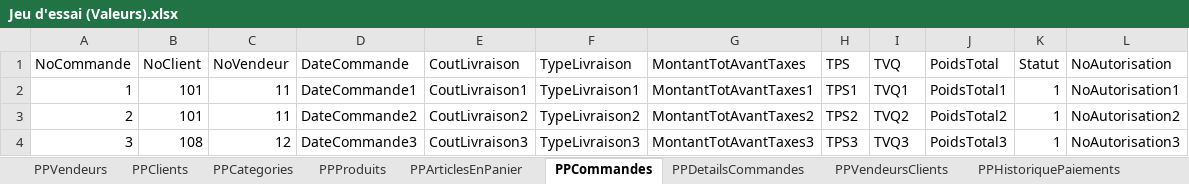
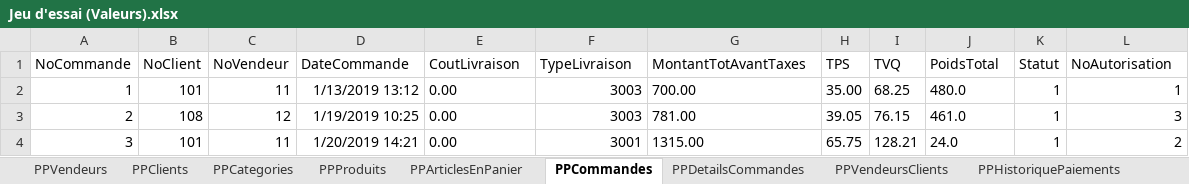
Before and after one commit to SamuelMenard/PetitesPuces, an Excel workbook: Jeu d'essai (Valeurs).xlsx, sheet PPCommandes, drawn as a sheet; only a part is shown; values as stored, in another font and other column widths than the file's, no borders; the diff covers the shown part only; the diff names each change by its address in the sheet, - before the commit and + after, or states it on an @@ line.

```diff
--- a/Jeu d'essai (Valeurs).xlsx (sheet PPCommandes)
+++ b/Jeu d'essai (Valeurs).xlsx (sheet PPCommandes)
-D2 (DateCommande): DateCommande1
+D2 (DateCommande): 1/13/2019 13:12
-E2 (CoutLivraison): CoutLivraison1
+E2 (CoutLivraison): 0.00
-F2 (TypeLivraison): TypeLivraison1
+F2 (TypeLivraison): 3003
-G2 (MontantTotAvantTaxes): MontantTotAvantTaxes1
+G2 (MontantTotAvantTaxes): 700.00
-H2 (TPS): TPS1
+H2 (TPS): 35.00
-I2 (TVQ): TVQ1
+I2 (TVQ): 68.25
-J2 (PoidsTotal): PoidsTotal1
+J2 (PoidsTotal): 480.0
-L2 (NoAutorisation): NoAutorisation1
+L2 (NoAutorisation): 1
-B3 (NoClient): 101
+B3 (NoClient): 108
-C3 (NoVendeur): 11
+C3 (NoVendeur): 12
-D3 (DateCommande): DateCommande2
+D3 (DateCommande): 1/19/2019 10:25
-E3 (CoutLivraison): CoutLivraison2
+E3 (CoutLivraison): 0.00
-F3 (TypeLivraison): TypeLivraison2
+F3 (TypeLivraison): 3003
-G3 (MontantTotAvantTaxes): MontantTotAvantTaxes2
+G3 (MontantTotAvantTaxes): 781.00
-H3 (TPS): TPS2
+H3 (TPS): 39.05
-I3 (TVQ): TVQ2
+I3 (TVQ): 76.15
-J3 (PoidsTotal): PoidsTotal2
+J3 (PoidsTotal): 461.0
-L3 (NoAutorisation): NoAutorisation2
+L3 (NoAutorisation): 3
-B4 (NoClient): 108
+B4 (NoClient): 101
-C4 (NoVendeur): 12
+C4 (NoVendeur): 11
-D4 (DateCommande): DateCommande3
+D4 (DateCommande): 1/20/2019 14:21
-E4 (CoutLivraison): CoutLivraison3
+E4 (CoutLivraison): 0.00
-F4 (TypeLivraison): TypeLivraison3
+F4 (TypeLivraison): 3001
-G4 (MontantTotAvantTaxes): MontantTotAvantTaxes3
+G4 (MontantTotAvantTaxes): 1315.00
-H4 (TPS): TPS3
+H4 (TPS): 65.75
-I4 (TVQ): TVQ3
+I4 (TVQ): 128.21
-J4 (PoidsTotal): PoidsTotal3
+J4 (PoidsTotal): 24.0
-L4 (NoAutorisation): NoAutorisation3
+L4 (NoAutorisation): 2
```
Also changed, not shown: 134 edited cells elsewhere in this sheet, sheet PPProduits, sheet PPVendeursClients, sheet PPDetailsCommandes, sheet PPArticlesEnPanier, sheet PPClients, sheet PPVendeurs, 10 other files.
